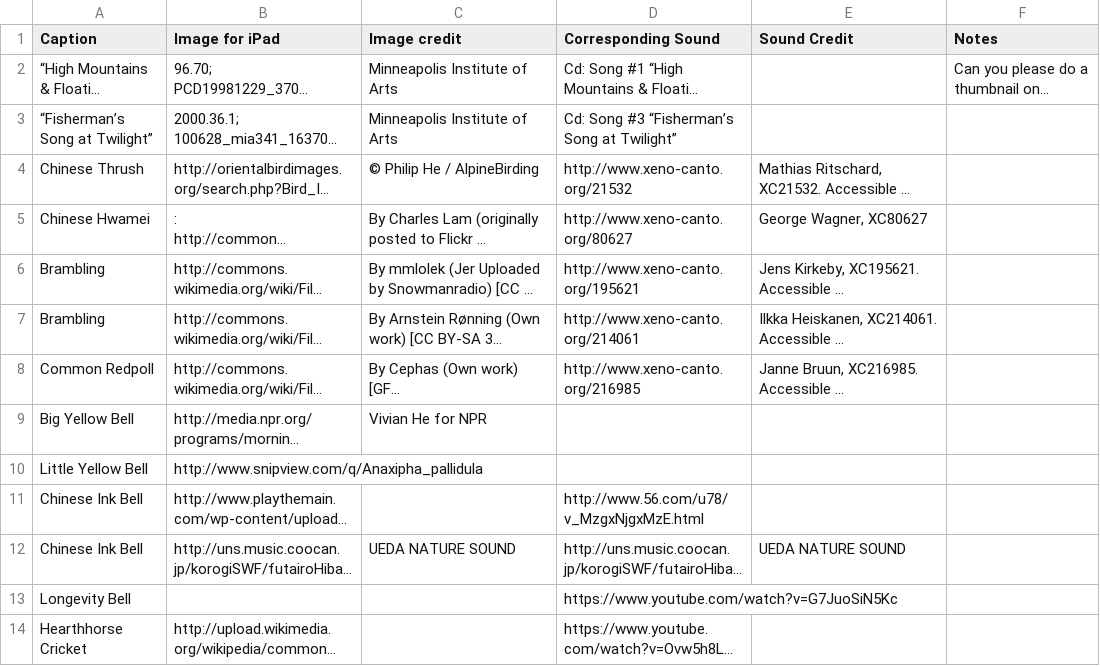
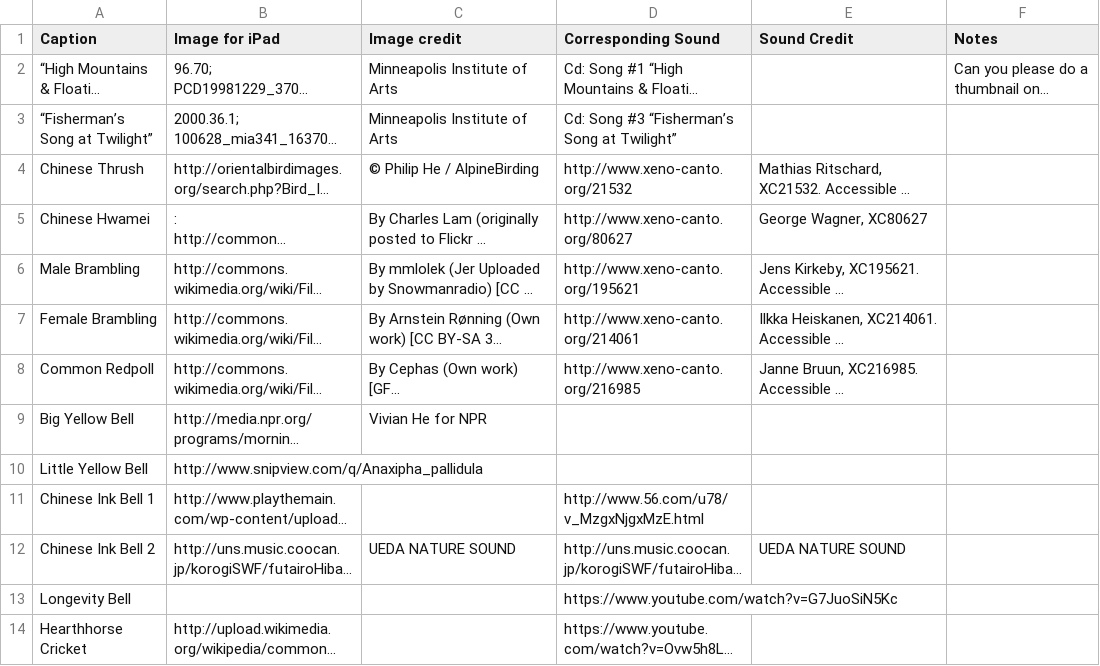
Before and after one commit to artsmia/chinese-nature-sounds, a CSV file: cricket-content.csv, drawn as a sheet; only a part is shown; long unchanged cells end in …; the diff names each change by its address in the sheet, - before the commit and + after, or states it on an @@ line.

Commit message:
images and audio

```diff
--- a/cricket-content.csv
+++ b/cricket-content.csv
-A6 (Caption): Brambling
+A6 (Caption): Male Brambling
-A7 (Caption): Brambling
+A7 (Caption): Female Brambling
-A11 (Caption): Chinese Ink Bell
+A11 (Caption): Chinese Ink Bell 1
-A12 (Caption): Chinese Ink Bell
+A12 (Caption): Chinese Ink Bell 2
```
Also changed, not shown: 2 other files.
